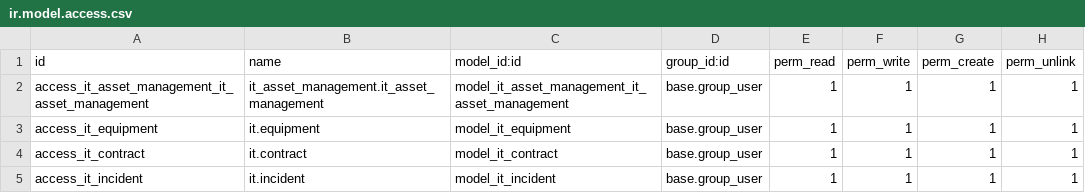
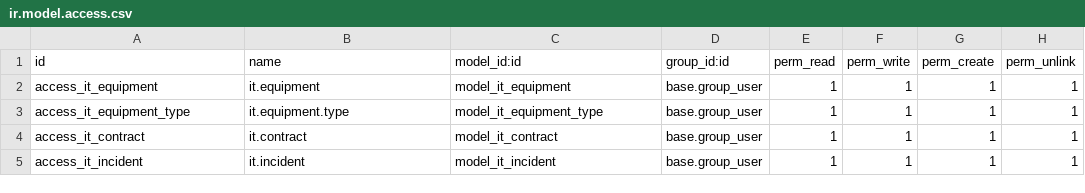
Before and after one commit to Azania-Eraste/Projet_final_addons, a CSV file: it_asset_management/security/ir.model.access.csv, drawn as a sheet; removed rows and columns are numbered as before the commit, all else as after; the diff names each change by its address in the sheet, - before the commit and + after, or states it on an @@ line.

```diff
--- a/it_asset_management/security/ir.model.access.csv
+++ b/it_asset_management/security/ir.model.access.csv
-row 2: access_it_asset_management_it_asset_management | it_asset_management.it_asset_management | model_it_asset_management_it_asset_management | base.group_user | 1 | 1 | 1 | 1
+row 3: access_it_equipment_type | it.equipment.type | model_it_equipment_type | base.group_user | 1 | 1 | 1 | 1
```
Also changed, not shown: 12 other files.
